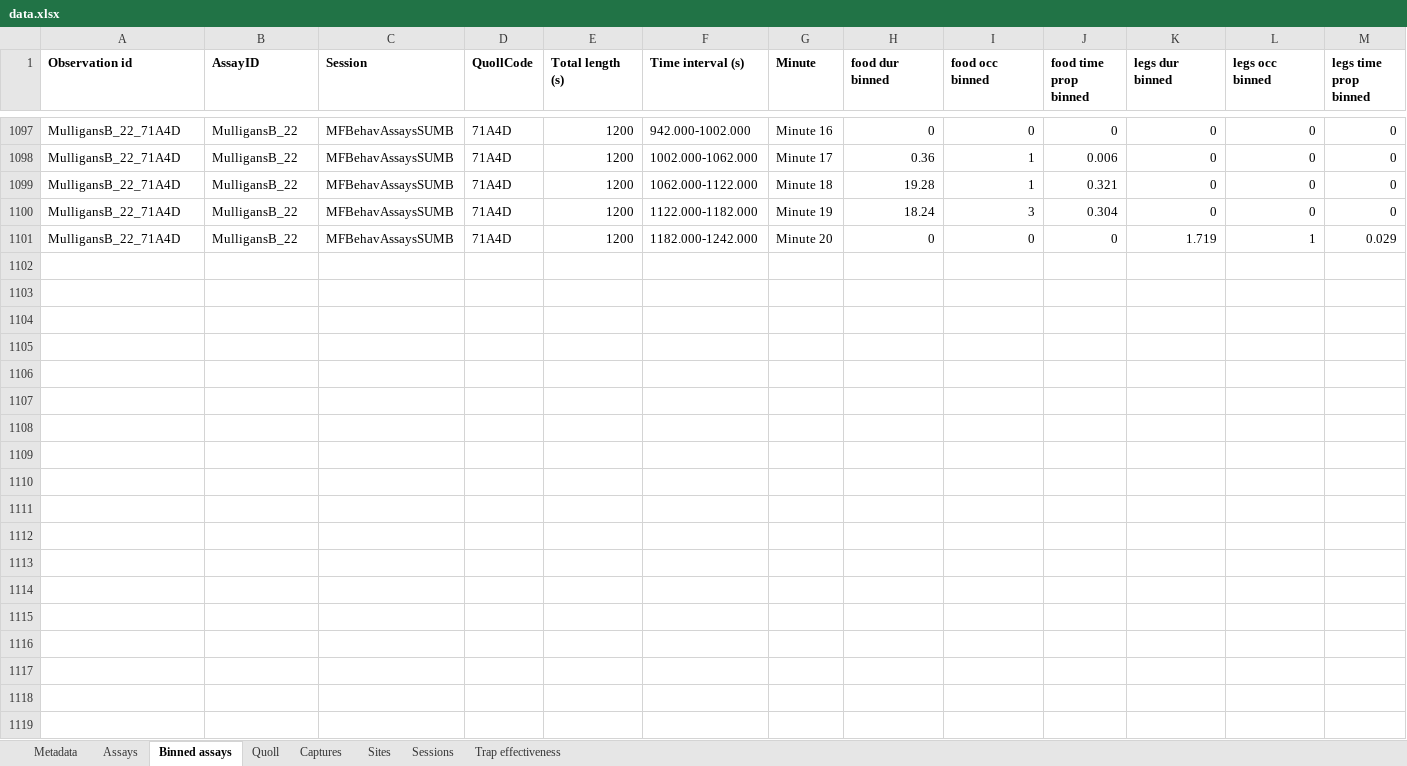
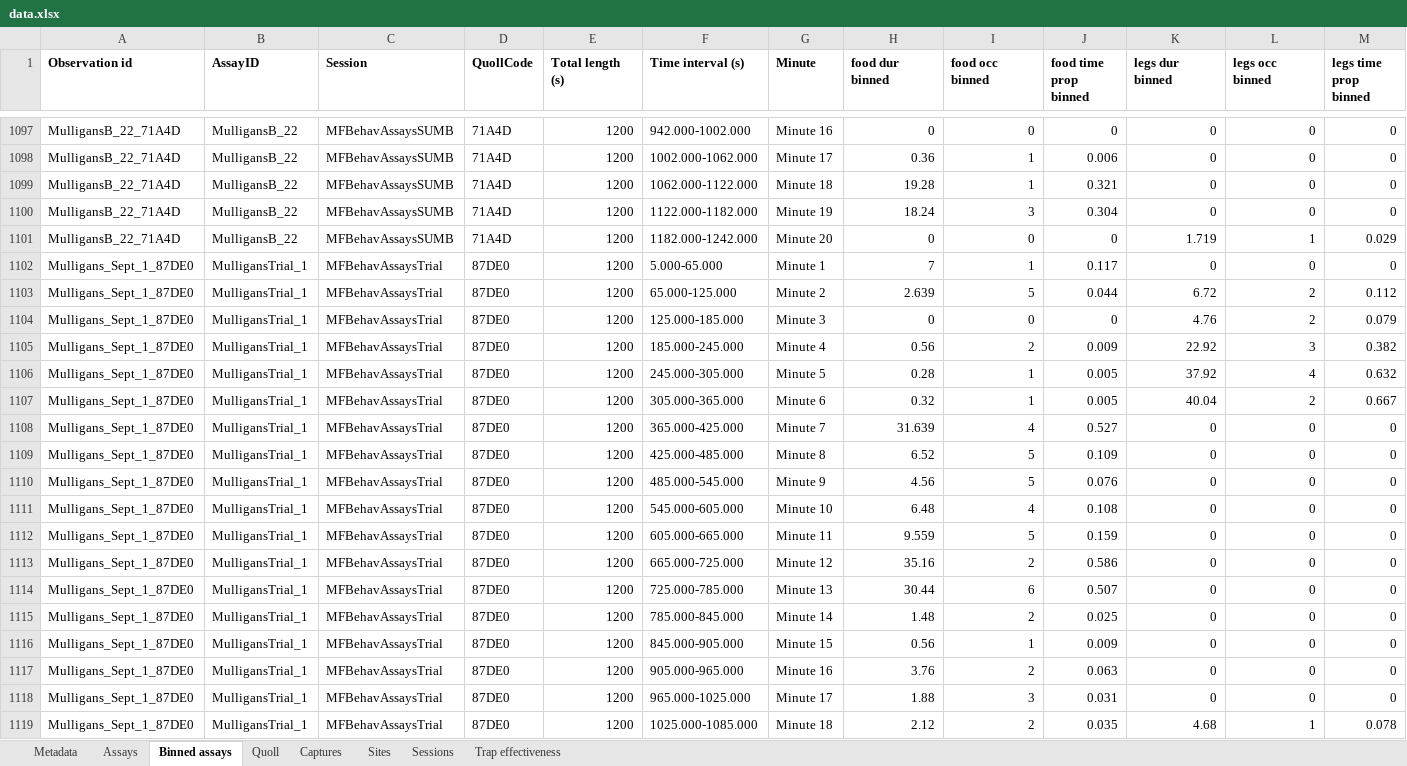
Before and after one commit to coexistence-conservation-lab/eastern-quoll-behaviour-and-dispersal, an Excel workbook: data.xlsx, sheet Binned assays, drawn as a sheet; only a part is shown, gaps mark what is left out; values as stored, in another font and other column widths than the file's, no borders; rows hold the shown columns only; the diff covers the shown part only; the diff names each change by its address in the sheet, - before the commit and + after, or states it on an @@ line.

```diff
--- a/data.xlsx (sheet Binned assays)
+++ b/data.xlsx (sheet Binned assays)
+row 1102: Mulligans_Sept_1_87DE0 | MulligansTrial_1 | MFBehavAssaysTrial | 87DE0 | 1200 | 5.000-65.000 | Minute 1 | 7 | 1 | 0.117 | 0 | 0 | 0
+row 1103: Mulligans_Sept_1_87DE0 | MulligansTrial_1 | MFBehavAssaysTrial | 87DE0 | 1200 | 65.000-125.000 | Minute 2 | 2.639 | 5 | 0.044 | 6.72 | 2 | 0.112
+row 1104: Mulligans_Sept_1_87DE0 | MulligansTrial_1 | MFBehavAssaysTrial | 87DE0 | 1200 | 125.000-185.000 | Minute 3 | 0 | 0 | 0 | 4.76 | 2 | 0.079
+row 1105: Mulligans_Sept_1_87DE0 | MulligansTrial_1 | MFBehavAssaysTrial | 87DE0 | 1200 | 185.000-245.000 | Minute 4 | 0.56 | 2 | 0.009 | 22.92 | 3 | 0.382
+row 1106: Mulligans_Sept_1_87DE0 | MulligansTrial_1 | MFBehavAssaysTrial | 87DE0 | 1200 | 245.000-305.000 | Minute 5 | 0.28 | 1 | 0.005 | 37.92 | 4 | 0.632
+row 1107: Mulligans_Sept_1_87DE0 | MulligansTrial_1 | MFBehavAssaysTrial | 87DE0 | 1200 | 305.000-365.000 | Minute 6 | 0.32 | 1 | 0.005 | 40.04 | 2 | 0.667
+row 1108: Mulligans_Sept_1_87DE0 | MulligansTrial_1 | MFBehavAssaysTrial | 87DE0 | 1200 | 365.000-425.000 | Minute 7 | 31.639 | 4 | 0.527 | 0 | 0 | 0
+row 1109: Mulligans_Sept_1_87DE0 | MulligansTrial_1 | MFBehavAssaysTrial | 87DE0 | 1200 | 425.000-485.000 | Minute 8 | 6.52 | 5 | 0.109 | 0 | 0 | 0
+row 1110: Mulligans_Sept_1_87DE0 | MulligansTrial_1 | MFBehavAssaysTrial | 87DE0 | 1200 | 485.000-545.000 | Minute 9 | 4.56 | 5 | 0.076 | 0 | 0 | 0
+row 1111: Mulligans_Sept_1_87DE0 | MulligansTrial_1 | MFBehavAssaysTrial | 87DE0 | 1200 | 545.000-605.000 | Minute 10 | 6.48 | 4 | 0.108 | 0 | 0 | 0
+row 1112: Mulligans_Sept_1_87DE0 | MulligansTrial_1 | MFBehavAssaysTrial | 87DE0 | 1200 | 605.000-665.000 | Minute 11 | 9.559 | 5 | 0.159 | 0 | 0 | 0
+row 1113: Mulligans_Sept_1_87DE0 | MulligansTrial_1 | MFBehavAssaysTrial | 87DE0 | 1200 | 665.000-725.000 | Minute 12 | 35.16 | 2 | 0.586 | 0 | 0 | 0
+row 1114: Mulligans_Sept_1_87DE0 | MulligansTrial_1 | MFBehavAssaysTrial | 87DE0 | 1200 | 725.000-785.000 | Minute 13 | 30.44 | 6 | 0.507 | 0 | 0 | 0
+row 1115: Mulligans_Sept_1_87DE0 | MulligansTrial_1 | MFBehavAssaysTrial | 87DE0 | 1200 | 785.000-845.000 | Minute 14 | 1.48 | 2 | 0.025 | 0 | 0 | 0
+row 1116: Mulligans_Sept_1_87DE0 | MulligansTrial_1 | MFBehavAssaysTrial | 87DE0 | 1200 | 845.000-905.000 | Minute 15 | 0.56 | 1 | 0.009 | 0 | 0 | 0
+row 1117: Mulligans_Sept_1_87DE0 | MulligansTrial_1 | MFBehavAssaysTrial | 87DE0 | 1200 | 905.000-965.000 | Minute 16 | 3.76 | 2 | 0.063 | 0 | 0 | 0
+row 1118: Mulligans_Sept_1_87DE0 | MulligansTrial_1 | MFBehavAssaysTrial | 87DE0 | 1200 | 965.000-1025.000 | Minute 17 | 1.88 | 3 | 0.031 | 0 | 0 | 0
+row 1119: Mulligans_Sept_1_87DE0 | MulligansTrial_1 | MFBehavAssaysTrial | 87DE0 | 1200 | 1025.000-1085.000 | Minute 18 | 2.12 | 2 | 0.035 | 4.68 | 1 | 0.078
```
Also changed, not shown: 22 added rows elsewhere in this sheet, sheet Assays, sheet Metadata, sheet Captures, 24 other files.
